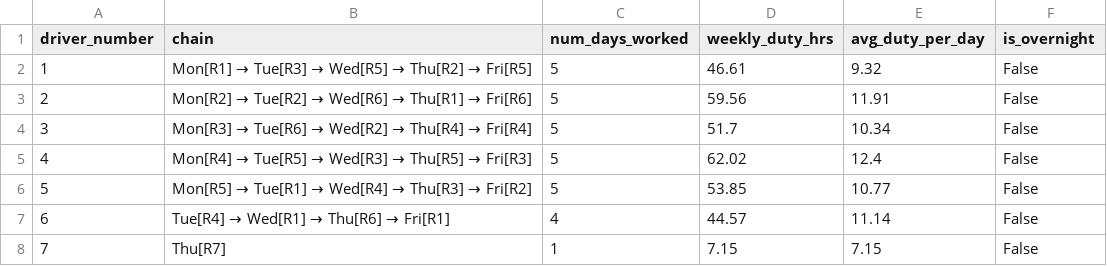
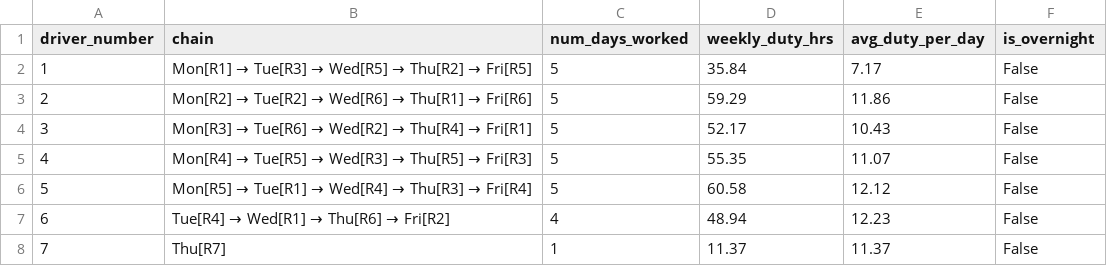
Before and after one commit to 4TilakKumar4/Large-Scale-Vehicle-Routing-Case-Study, a CSV file: outputs/or_tools/driver_chains.csv, drawn as a sheet.

```diff
--- a/outputs/or_tools/driver_chains.csv
+++ b/outputs/or_tools/driver_chains.csv
@@ -1,8 +1,8 @@
 driver_number,chain,num_days_worked,weekly_duty_hrs,avg_duty_per_day,is_overnight
-1,Mon[R1] → Tue[R3] → Wed[R5] → Thu[R2] → Fri[R5],5,46.61,9.32,False
-2,Mon[R2] → Tue[R2] → Wed[R6] → Thu[R1] → Fri[R6],5,59.56,11.91,False
-3,Mon[R3] → Tue[R6] → Wed[R2] → Thu[R4] → Fri[R4],5,51.7,10.34,False
-4,Mon[R4] → Tue[R5] → Wed[R3] → Thu[R5] → Fri[R3],5,62.02,12.4,False
-5,Mon[R5] → Tue[R1] → Wed[R4] → Thu[R3] → Fri[R2],5,53.85,10.77,False
-6,Tue[R4] → Wed[R1] → Thu[R6] → Fri[R1],4,44.57,11.14,False
-7,Thu[R7],1,7.15,7.15,False
+1,Mon[R1] → Tue[R3] → Wed[R5] → Thu[R2] → Fri[R5],5,35.84,7.17,False
+2,Mon[R2] → Tue[R2] → Wed[R6] → Thu[R1] → Fri[R6],5,59.29,11.86,False
+3,Mon[R3] → Tue[R6] → Wed[R2] → Thu[R4] → Fri[R1],5,52.17,10.43,False
+4,Mon[R4] → Tue[R5] → Wed[R3] → Thu[R5] → Fri[R3],5,55.35,11.07,False
+5,Mon[R5] → Tue[R1] → Wed[R4] → Thu[R3] → Fri[R4],5,60.58,12.12,False
+6,Tue[R4] → Wed[R1] → Thu[R6] → Fri[R2],4,48.94,12.23,False
+7,Thu[R7],1,11.37,11.37,False
```
Also changed, not shown: outputs/or_tools/resource_summary.csv, outputs/or_tools/route_details.csv.
